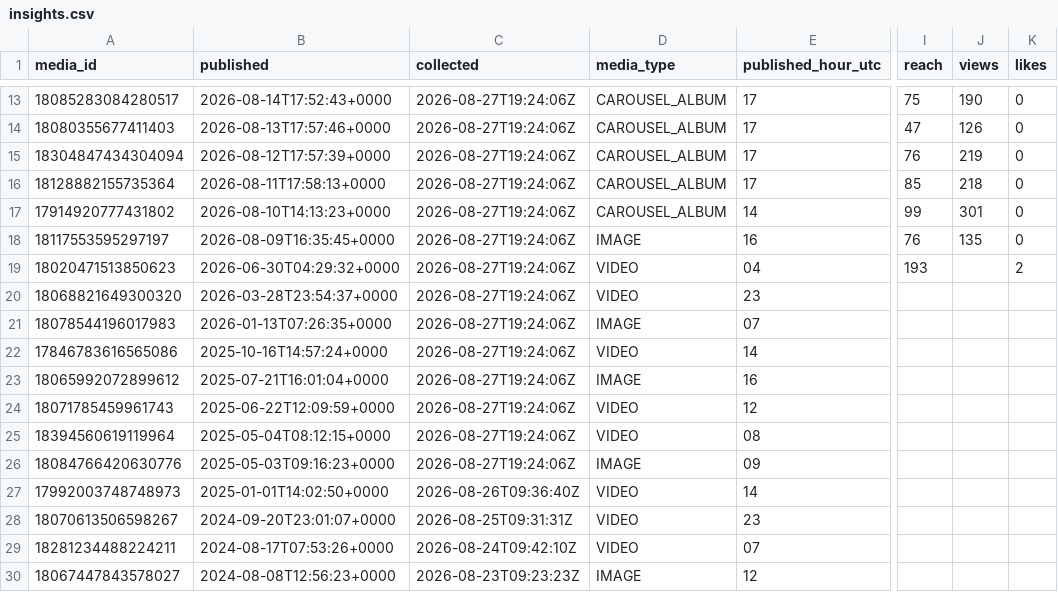
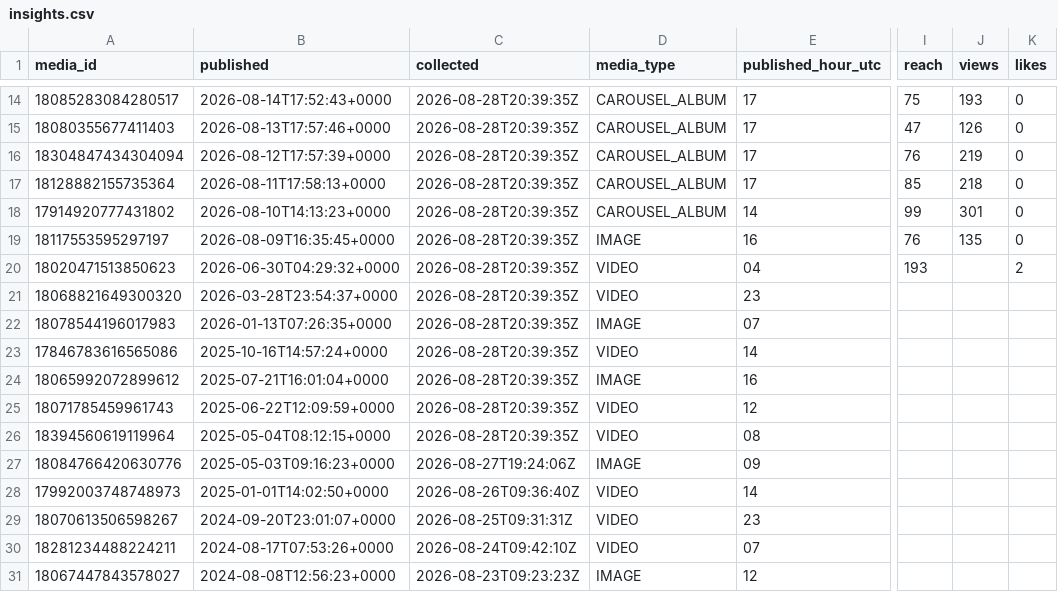
Before and after one commit to lhotea/TriAgent, a CSV file: insights.csv, drawn as a sheet; only a part is shown, gaps mark what is left out; addresses are those after the commit; the diff covers the shown part only; the diff names each change by its address in the sheet, - before the commit and + after, or states it on an @@ line.

```diff
--- a/insights.csv
+++ b/insights.csv
-C14:C26 (collected): 2026-08-27T19:24:06Z
+C14:C26 (collected): 2026-08-28T20:39:35Z
-J14 (views): 190
+J14 (views): 193
```
Also changed, not shown: 1 added row and 24 edited cells elsewhere in this file.
